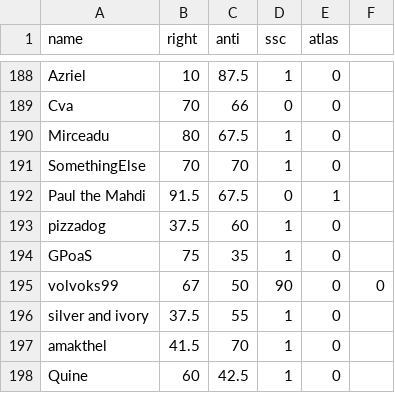
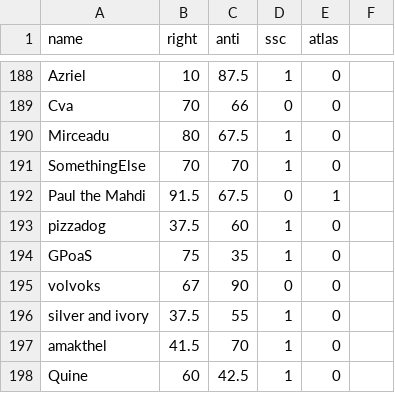
Before and after one commit to Enopoletus/quiz, a CSV file: forms.csv, drawn as a sheet; only a part is shown, gaps mark what is left out.

Commit message:
Update forms.csv

```diff
--- a/forms.csv
+++ b/forms.csv
@@ -194,3 +194,3 @@ pizzadog,37.5,60,1,0
 GPoaS,75,35,1,0
-volvoks99,67,50,90,0,0
+volvoks,67,90,0,0
 silver and ivory,37.5,55,1,0
```
